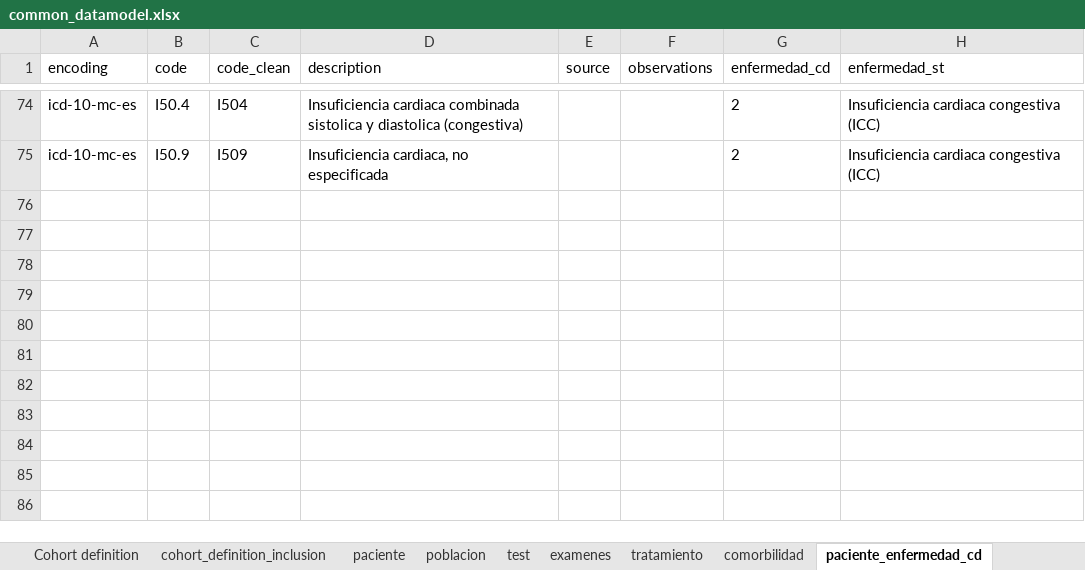
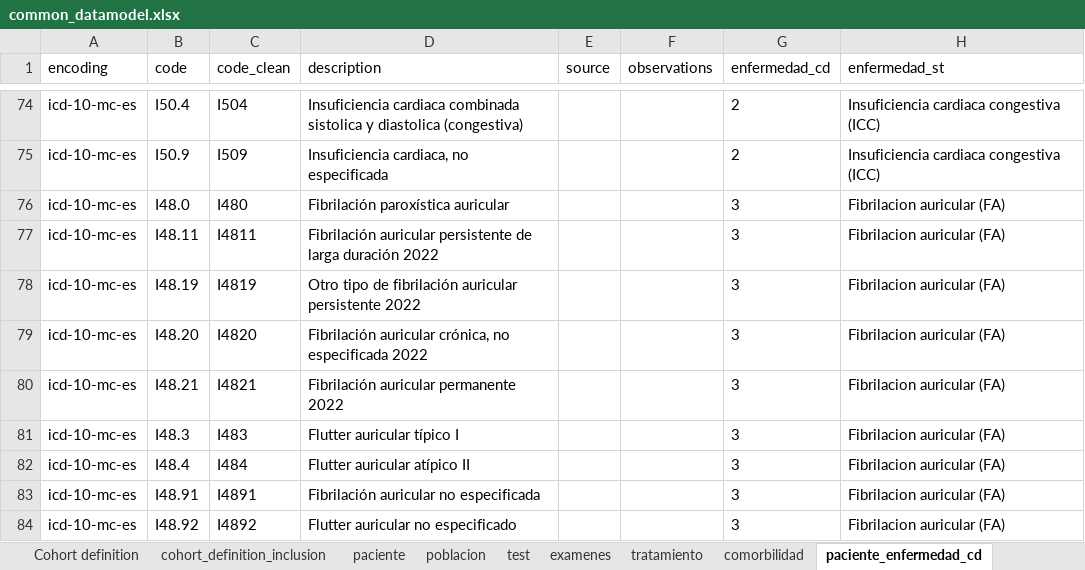
Before and after one commit to cienciadedatosysalud/atlas-cardio, an Excel workbook: docs/CDM/common_datamodel.xlsx, sheet paciente_enfermedad_cd, drawn as a sheet; only a part is shown, gaps mark what is left out; values as stored, in another font and other column widths than the file's, no borders; the diff names each change by its address in the sheet, - before the commit and + after, or states it on an @@ line.

```diff
--- a/docs/CDM/common_datamodel.xlsx (sheet paciente_enfermedad_cd)
+++ b/docs/CDM/common_datamodel.xlsx (sheet paciente_enfermedad_cd)
+row 76: icd-10-mc-es | I48.0 | I480 | Fibrilación paroxística auricular |  |  | 3 | Fibrilacion auricular (FA)
+row 77: icd-10-mc-es | I48.11 | I4811 | Fibrilación auricular persistente de larga duración 2022 |  |  | 3 | Fibrilacion auricular (FA)
+row 78: icd-10-mc-es | I48.19 | I4819 | Otro tipo de fibrilación auricular persistente 2022 |  |  | 3 | Fibrilacion auricular (FA)
+row 79: icd-10-mc-es | I48.20 | I4820 | Fibrilación auricular crónica, no especificada 2022 |  |  | 3 | Fibrilacion auricular (FA)
+row 80: icd-10-mc-es | I48.21 | I4821 | Fibrilación auricular permanente 2022 |  |  | 3 | Fibrilacion auricular (FA)
+row 81: icd-10-mc-es | I48.3 | I483 | Flutter auricular típico I |  |  | 3 | Fibrilacion auricular (FA)
+row 82: icd-10-mc-es | I48.4 | I484 | Flutter auricular atípico II |  |  | 3 | Fibrilacion auricular (FA)
+row 83: icd-10-mc-es | I48.91 | I4891 | Fibrilación auricular no especificada |  |  | 3 | Fibrilacion auricular (FA)
+row 84: icd-10-mc-es | I48.92 | I4892 | Flutter auricular no especificado |  |  | 3 | Fibrilacion auricular (FA)
```
Also changed, not shown: sheet cohort_definition_inclusion, sheet poblacion, sheet Cohort definition, sheet paciente, sheet comorbilidad, sheet tratamiento, 3 more sheets, 29 other files.
